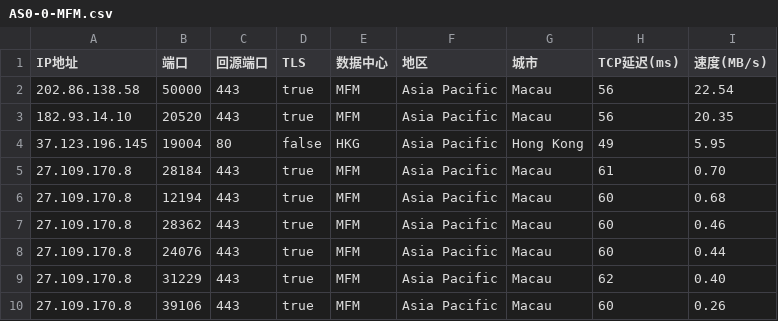
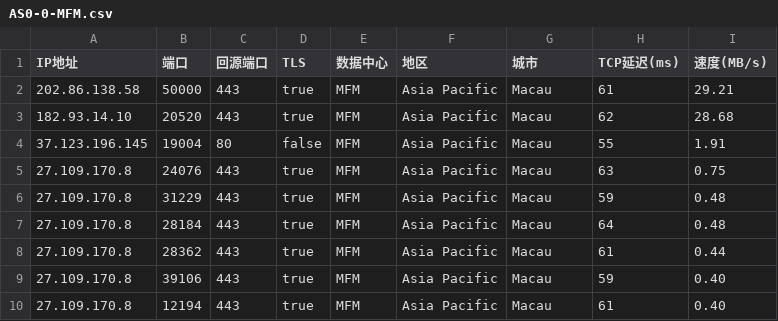
Before and after one commit to CEG1225/result, a CSV file: AS0-0-MFM.csv, drawn as a sheet.

```diff
--- a/AS0-0-MFM.csv
+++ b/AS0-0-MFM.csv
@@ -1,10 +1,10 @@
 IP地址,端口,回源端口,TLS,数据中心,地区,城市,TCP延迟(ms),速度(MB/s)
-202.86.138.58,50000,443,true,MFM,Asia Pacific,Macau,56,22.54
-182.93.14.10,20520,443,true,MFM,Asia Pacific,Macau,56,20.35
-37.123.196.145,19004,80,false,HKG,Asia Pacific,Hong Kong,49,5.95
-27.109.170.8,28184,443,true,MFM,Asia Pacific,Macau,61,0.70
-27.109.170.8,12194,443,true,MFM,Asia Pacific,Macau,60,0.68
-27.109.170.8,28362,443,true,MFM,Asia Pacific,Macau,60,0.46
-27.109.170.8,24076,443,true,MFM,Asia Pacific,Macau,60,0.44
-27.109.170.8,31229,443,true,MFM,Asia Pacific,Macau,62,0.40
-27.109.170.8,39106,443,true,MFM,Asia Pacific,Macau,60,0.26
+202.86.138.58,50000,443,true,MFM,Asia Pacific,Macau,61,29.21
+182.93.14.10,20520,443,true,MFM,Asia Pacific,Macau,62,28.68
+37.123.196.145,19004,80,false,MFM,Asia Pacific,Macau,55,1.91
+27.109.170.8,24076,443,true,MFM,Asia Pacific,Macau,63,0.75
+27.109.170.8,31229,443,true,MFM,Asia Pacific,Macau,59,0.48
+27.109.170.8,28184,443,true,MFM,Asia Pacific,Macau,64,0.48
+27.109.170.8,28362,443,true,MFM,Asia Pacific,Macau,61,0.44
+27.109.170.8,39106,443,true,MFM,Asia Pacific,Macau,59,0.40
+27.109.170.8,12194,443,true,MFM,Asia Pacific,Macau,61,0.40
```
Also changed, not shown: AS0-0-HKG.csv, AS0-0-ICN.csv, 2 other files.
